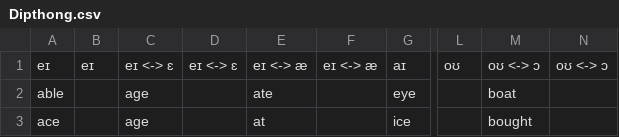
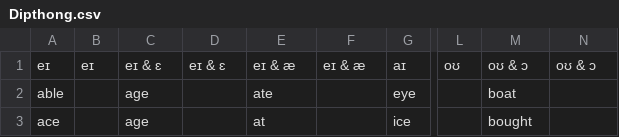
Before and after one commit to Hunter-Plus/AmericanAccentTrainerWithGoogle, a CSV file: vocabulary/Dipthong.csv, drawn as a sheet; only a part is shown, gaps mark what is left out; the diff names each change by its address in the sheet, - before the commit and + after, or states it on an @@ line.

```diff
--- a/vocabulary/Dipthong.csv
+++ b/vocabulary/Dipthong.csv
-C1: eɪ <-> ɛ
+C1: eɪ & ɛ
-D1: eɪ <-> ɛ
+D1: eɪ & ɛ
-E1: eɪ <-> æ
+E1: eɪ & æ
-F1: eɪ <-> æ
+F1: eɪ & æ
-M1: oʊ <-> ɔ
+M1: oʊ & ɔ
-N1: oʊ <-> ɔ
+N1: oʊ & ɔ
```
Also changed, not shown: vocabulary/Approximant.csv, vocabulary/Nasal.csv, 2 other files.
